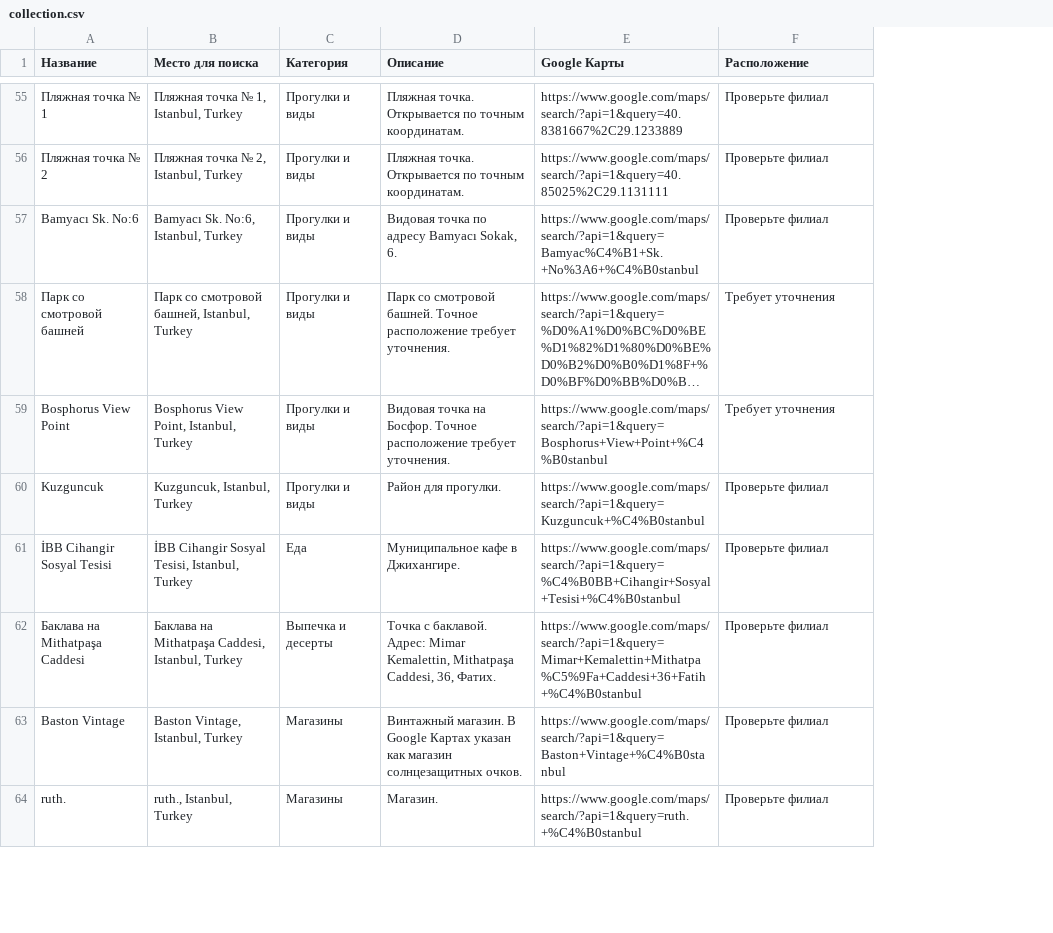
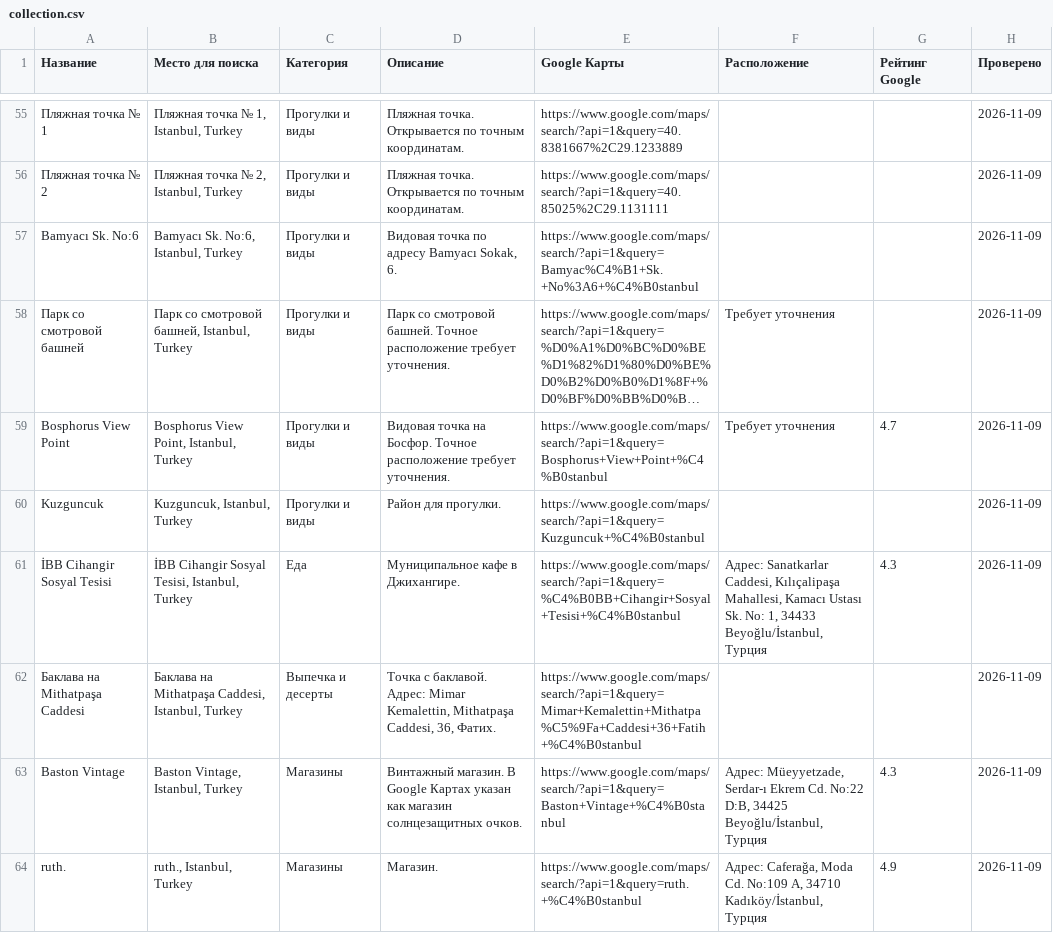
Before and after one commit to tamirlanazisov55-bit/istanbul-guide, a CSV file: catalog/src/collection.csv, drawn as a sheet; only a part is shown, gaps mark what is left out; long unchanged cells end in …; the diff covers the shown part only; the diff names each change by its address in the sheet, - before the commit and + after, or states it on an @@ line.

Commit message:
Add verified Google Maps ratings and simplify catalogue layout

```diff
--- a/catalog/src/collection.csv
+++ b/catalog/src/collection.csv
+column G (Рейтинг Google), rows 59-64: 4.7 |  | 4.3 |  | 4.3 | 4.9
+column H (Проверено), rows 55-64: all 2026-11-09
-F55:F57 (Расположение): Проверьте филиал
+F55:F57 (Расположение): (empty)
-F60 (Расположение): Проверьте филиал
+F60 (Расположение): (empty)
-F61 (Расположение): Проверьте филиал
+F61 (Расположение): Адрес: Sanatkarlar Caddesi, Kılıçalipaşa Mahallesi, Kamacı Ustası Sk. No: 1, 34433 Beyoğlu/İstanbul, Турция
-F62 (Расположение): Проверьте филиал
+F62 (Расположение): (empty)
-F63 (Расположение): Проверьте филиал
+F63 (Расположение): Адрес: Müeyyetzade, Serdar-ı Ekrem Cd. No:22 D:B, 34425 Beyoğlu/İstanbul, Турция
-F64 (Расположение): Проверьте филиал
+F64 (Расположение): Адрес: Caferağa, Moda Cd. No:109 A, 34710 Kadıköy/İstanbul, Турция
```
Also changed, not shown: 71 edited cells elsewhere in this file, 5 other files.
